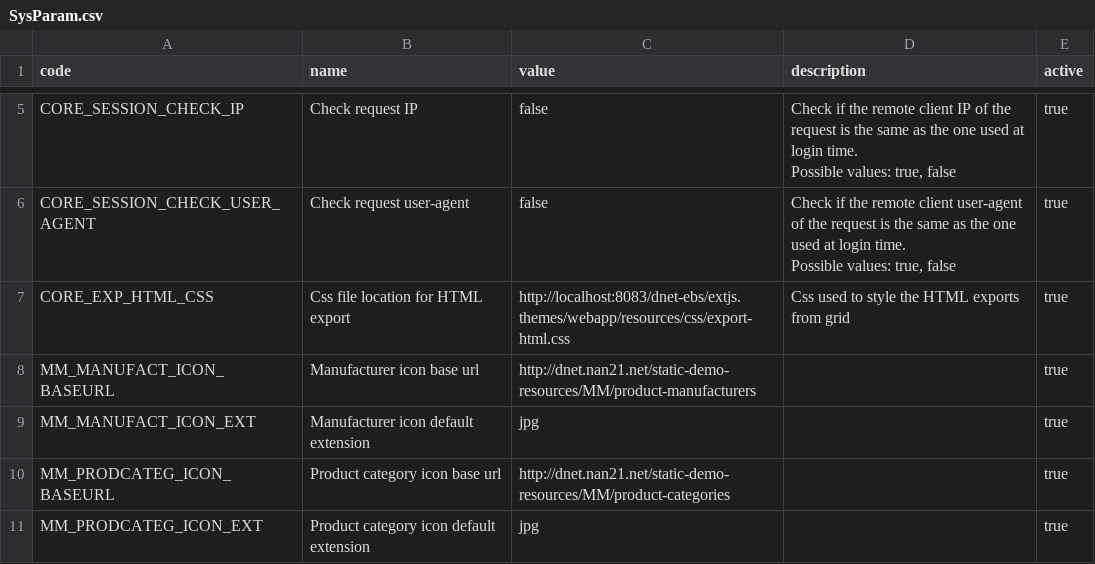
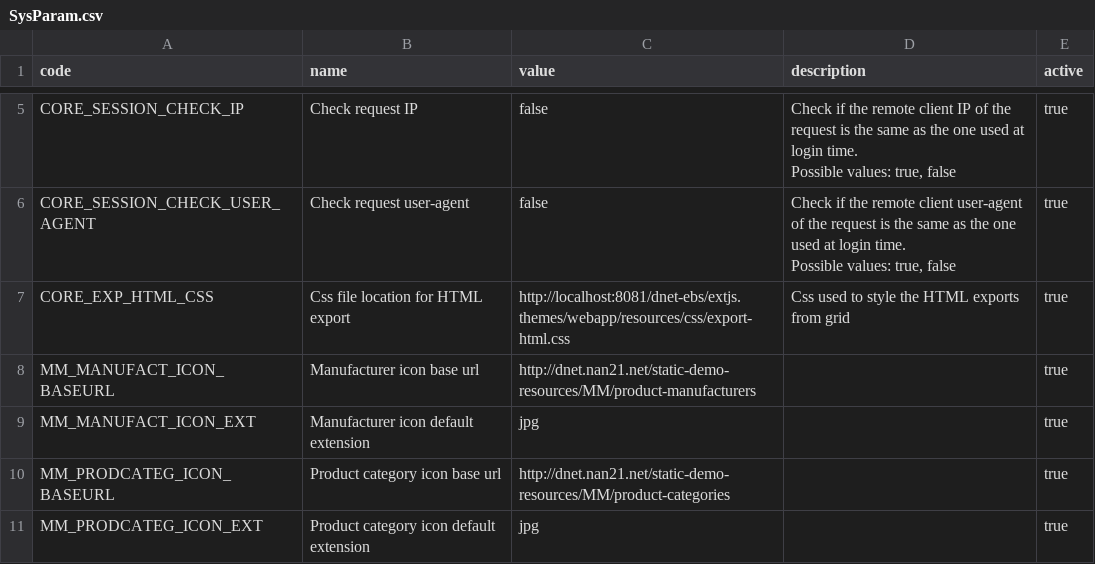
Before and after one commit to nan21/nan21.dnet.modules_oss, a CSV file: nan21.dnet.module.ad/nan21.dnet.module.ad.data/src/main/resources/net/nan21/dnet/module/ad/data/setup/SysParam.csv, drawn as a sheet; only a part is shown, gaps mark what is left out.

Commit message:
system parameter value CORE_EXP_HTML_CSS

```diff
--- a/nan21.dnet.module.ad/nan21.dnet.module.ad.data/src/main/resources/net/nan21/dnet/module/ad/data/setup/SysParam.csv
+++ b/nan21.dnet.module.ad/nan21.dnet.module.ad.data/src/main/resources/net/nan21/dnet/module/ad/data/setup/SysParam.csv
@@ -8,3 +8,3 @@ CORE_SESSION_CHECK_USER_AGENT;Check request user-agent;false;"Check if the remot
 Possible values: true, false";true
-CORE_EXP_HTML_CSS;Css file location for HTML export;http://localhost:8083/dnet-ebs/extjs.themes/webapp/resources/css/export-html.css;Css used to style the HTML exports from grid;true
+CORE_EXP_HTML_CSS;Css file location for HTML export;http://localhost:8081/dnet-ebs/extjs.themes/webapp/resources/css/export-html.css;Css used to style the HTML exports from grid;true
 MM_MANUFACT_ICON_BASEURL;Manufacturer icon base url;http://dnet.nan21.net/static-demo-resources/MM/product-manufacturers;;true
```
Also changed, not shown: 16 other files.
